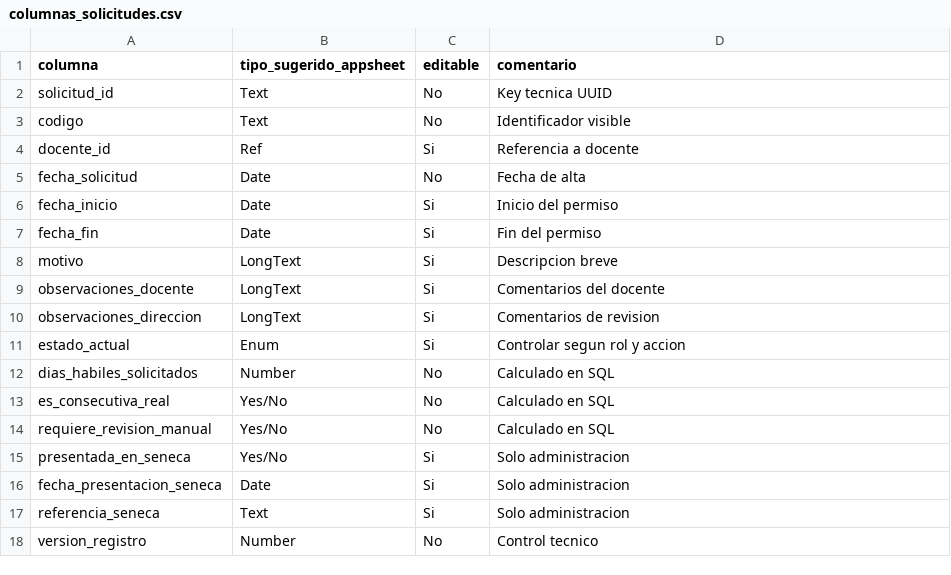
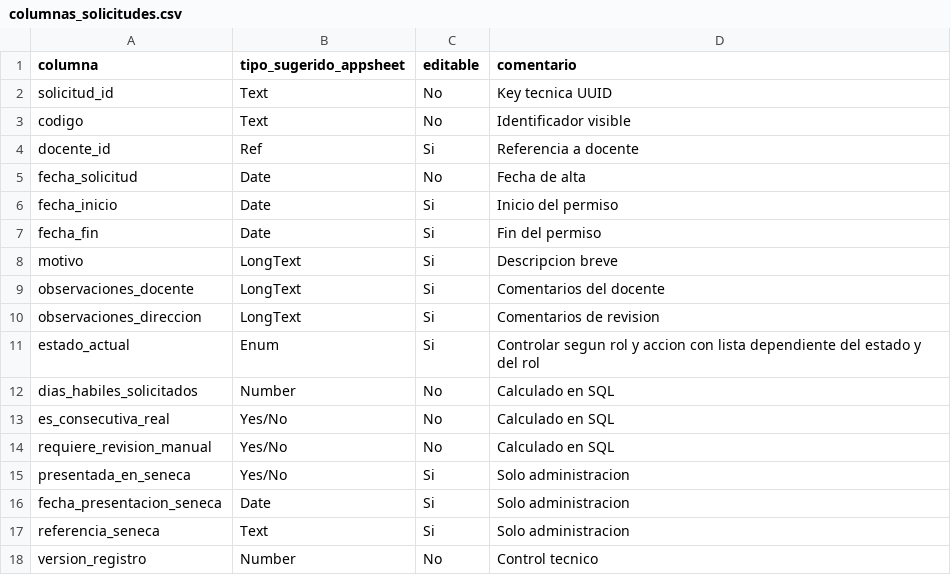
Before and after one commit to ttlaoc/gestion-permisos-p27, a CSV file: examples/appsheet/columnas_solicitudes.csv, drawn as a sheet.

Commit message:
mejora en la máquina de estados

```diff
--- a/examples/appsheet/columnas_solicitudes.csv
+++ b/examples/appsheet/columnas_solicitudes.csv
@@ -10,3 +10,3 @@ observaciones_docente,LongText,Si,Comentarios del docente
 observaciones_direccion,LongText,Si,Comentarios de revision
-estado_actual,Enum,Si,Controlar segun rol y accion
+estado_actual,Enum,Si,Controlar segun rol y accion con lista dependiente del estado y del rol
 dias_habiles_solicitados,Number,No,Calculado en SQL
```
Also changed, not shown: 8 other files.
